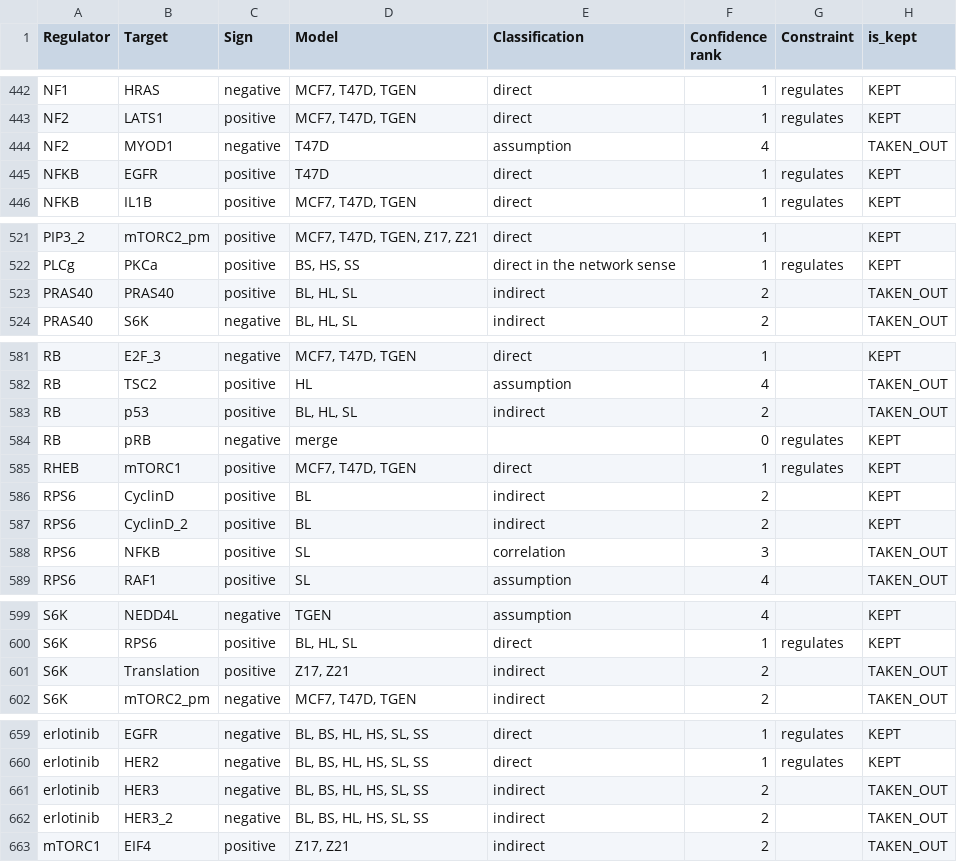
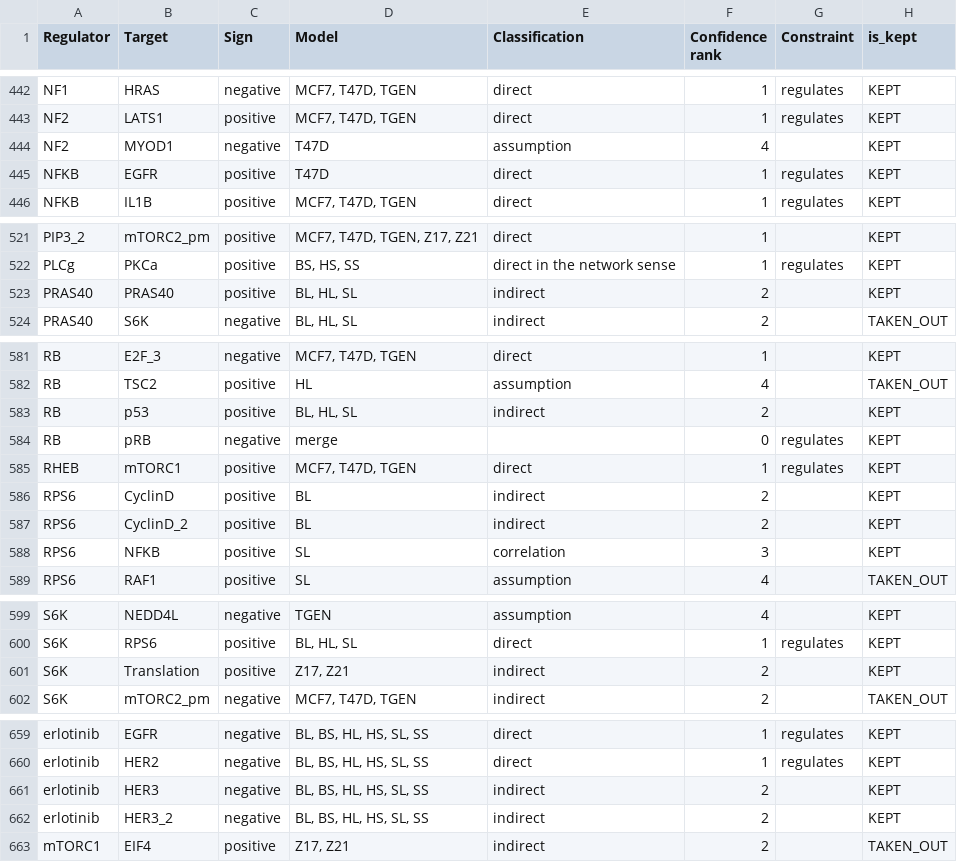
Before and after one commit to kyuhyongpark/boolmore, a CSV file: case_study/merge/breast_cancer/confidence_rank_unique.csv, drawn as a sheet; only a part is shown, gaps mark what is left out; the diff covers the shown part only.

Commit message:
get ultrametric backbone for breast cancer

```diff
--- a/case_study/merge/breast_cancer/confidence_rank_unique.csv
+++ b/case_study/merge/breast_cancer/confidence_rank_unique.csv
@@ -443,3 +443,3 @@ NF1,HRAS,negative,"MCF7, T47D, TGEN",direct,1,regulates,KEPT
 NF2,LATS1,positive,"MCF7, T47D, TGEN",direct,1,regulates,KEPT
-NF2,MYOD1,negative,T47D,assumption,4,,TAKEN_OUT
+NF2,MYOD1,negative,T47D,assumption,4,,KEPT
 NFKB,EGFR,positive,T47D,direct,1,regulates,KEPT
@@ -522,3 +522,3 @@ PIP3_2,mTORC2_pm,positive,"MCF7, T47D, TGEN, Z17, Z21",direct,1,,KEPT
 PLCg,PKCa,positive,"BS, HS, SS",direct in the network sense,1,regulates,KEPT
-PRAS40,PRAS40,positive,"BL, HL, SL",indirect,2,,TAKEN_OUT
+PRAS40,PRAS40,positive,"BL, HL, SL",indirect,2,,KEPT
 PRAS40,S6K,negative,"BL, HL, SL",indirect,2,,TAKEN_OUT
@@ -582,3 +582,3 @@ RB,E2F_3,negative,"MCF7, T47D, TGEN",direct,1,,KEPT
 RB,TSC2,positive,HL,assumption,4,,TAKEN_OUT
-RB,p53,positive,"BL, HL, SL",indirect,2,,TAKEN_OUT
+RB,p53,positive,"BL, HL, SL",indirect,2,,KEPT
 RB,pRB,negative,merge,,0,regulates,KEPT
@@ -587,3 +587,3 @@ RPS6,CyclinD,positive,BL,indirect,2,,KEPT
 RPS6,CyclinD_2,positive,BL,indirect,2,,KEPT
-RPS6,NFKB,positive,SL,correlation,3,,TAKEN_OUT
+RPS6,NFKB,positive,SL,correlation,3,,KEPT
 RPS6,RAF1,positive,SL,assumption,4,,TAKEN_OUT
@@ -600,3 +600,3 @@ S6K,NEDD4L,negative,TGEN,assumption,4,,KEPT
 S6K,RPS6,positive,"BL, HL, SL",direct,1,regulates,KEPT
-S6K,Translation,positive,"Z17, Z21",indirect,2,,TAKEN_OUT
+S6K,Translation,positive,"Z17, Z21",indirect,2,,KEPT
 S6K,mTORC2_pm,negative,"MCF7, T47D, TGEN",indirect,2,,TAKEN_OUT
@@ -660,4 +660,4 @@ erlotinib,EGFR,negative,"BL, BS, HL, HS, SL, SS",direct,1,regulates,KEPT
 erlotinib,HER2,negative,"BL, BS, HL, HS, SL, SS",direct,1,regulates,KEPT
-erlotinib,HER3,negative,"BL, BS, HL, HS, SL, SS",indirect,2,,TAKEN_OUT
-erlotinib,HER3_2,negative,"BL, BS, HL, HS, SL, SS",indirect,2,,TAKEN_OUT
+erlotinib,HER3,negative,"BL, BS, HL, HS, SL, SS",indirect,2,,KEPT
+erlotinib,HER3_2,negative,"BL, BS, HL, HS, SL, SS",indirect,2,,KEPT
 mTORC1,EIF4,positive,"Z17, Z21",indirect,2,,TAKEN_OUT
```
Also changed, not shown: 3 edited cells elsewhere in this file, 5 other files.
